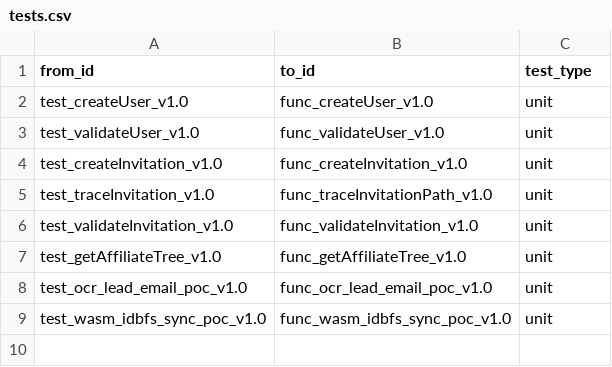
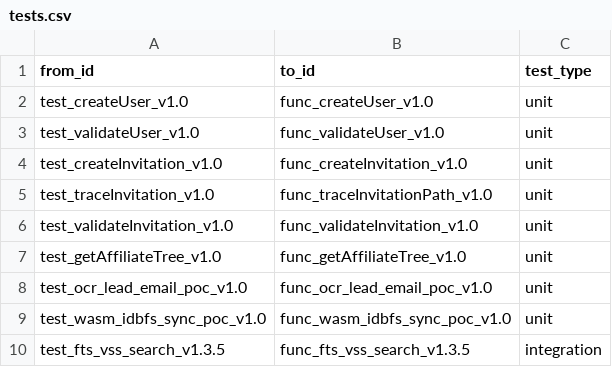
Before and after one commit to PorcoRosso85/home, a CSV file: bin/src/kuzu/data/tests.csv, drawn as a sheet; the diff names each change by its address in the sheet, - before the commit and + after, or states it on an @@ line.

```diff
--- a/bin/src/kuzu/data/tests.csv
+++ b/bin/src/kuzu/data/tests.csv
+row 10: test_fts_vss_search_v1.3.5 | func_fts_vss_search_v1.3.5 | integration
```
Also changed, not shown: bin/src/kuzu/data/code_entities.csv, bin/src/kuzu/data/is_verified_by.csv, 4 other files.
